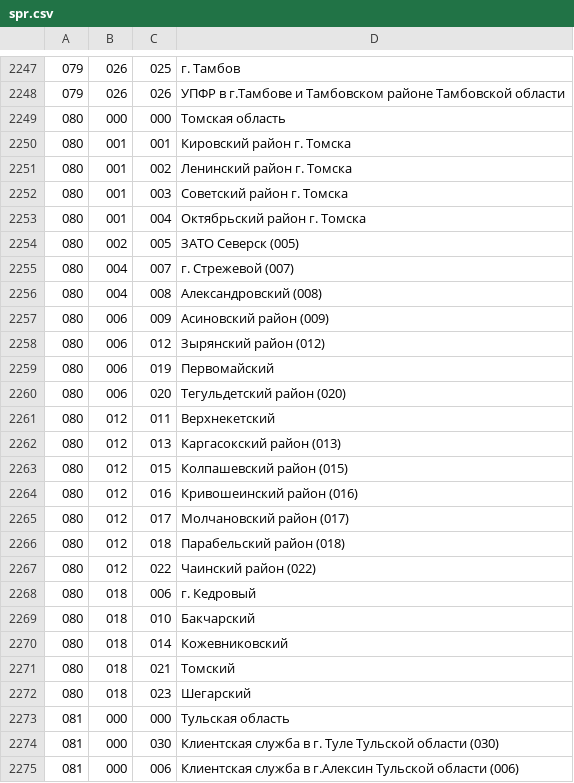
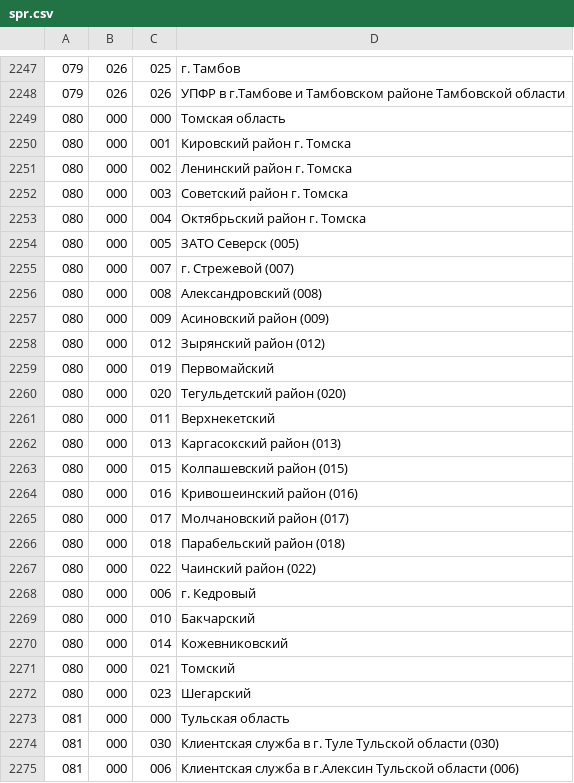
Before and after one commit to oalikin88/RequestConverter, a CSV file: data/spr.csv, drawn as a sheet; only a part is shown, gaps mark what is left out.

```diff
--- a/data/spr.csv
+++ b/data/spr.csv
@@ -2249,25 +2249,25 @@
 080;000;000;Томская область
-080;001;001;Кировский район г. Томска
-080;001;002;Ленинский район г. Томска
-080;001;003;Советский район г. Томска
-080;001;004;Октябрьский район г. Томска
-080;002;005;ЗАТО Северск (005)
-080;004;007;г. Стрежевой (007)
-080;004;008;Александровский  (008)
-080;006;009;Асиновский район (009)
-080;006;012;Зырянский район (012)
-080;006;019;Первомайский
-080;006;020;Тегульдетский район (020)
-080;012;011;Верхнекетский
-080;012;013;Каргасокский район (013)
-080;012;015;Колпашевский район (015)
-080;012;016;Кривошеинский район (016)
-080;012;017;Молчановский район (017)
-080;012;018;Парабельский район (018)
-080;012;022;Чаинский район (022)
-080;018;006;г. Кедровый
-080;018;010;Бакчарский
-080;018;014;Кожевниковский
-080;018;021;Томский
-080;018;023;Шегарский
+080;000;001;Кировский район г. Томска
+080;000;002;Ленинский район г. Томска
+080;000;003;Советский район г. Томска
+080;000;004;Октябрьский район г. Томска
+080;000;005;ЗАТО Северск (005)
+080;000;007;г. Стрежевой (007)
+080;000;008;Александровский  (008)
+080;000;009;Асиновский район (009)
+080;000;012;Зырянский район (012)
+080;000;019;Первомайский
+080;000;020;Тегульдетский район (020)
+080;000;011;Верхнекетский
+080;000;013;Каргасокский район (013)
+080;000;015;Колпашевский район (015)
+080;000;016;Кривошеинский район (016)
+080;000;017;Молчановский район (017)
+080;000;018;Парабельский район (018)
+080;000;022;Чаинский район (022)
+080;000;006;г. Кедровый
+080;000;010;Бакчарский
+080;000;014;Кожевниковский
+080;000;021;Томский
+080;000;023;Шегарский
 081;000;000;Тульская область
```
Also changed, not shown: data/sprvd.csv, 6 other files.
